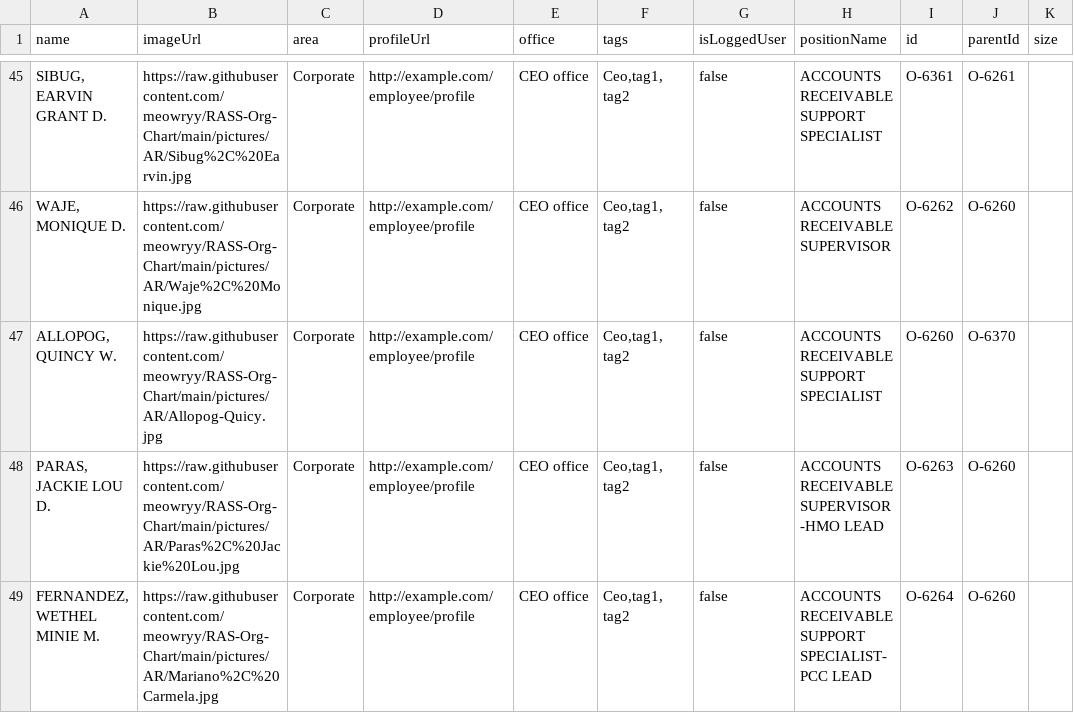
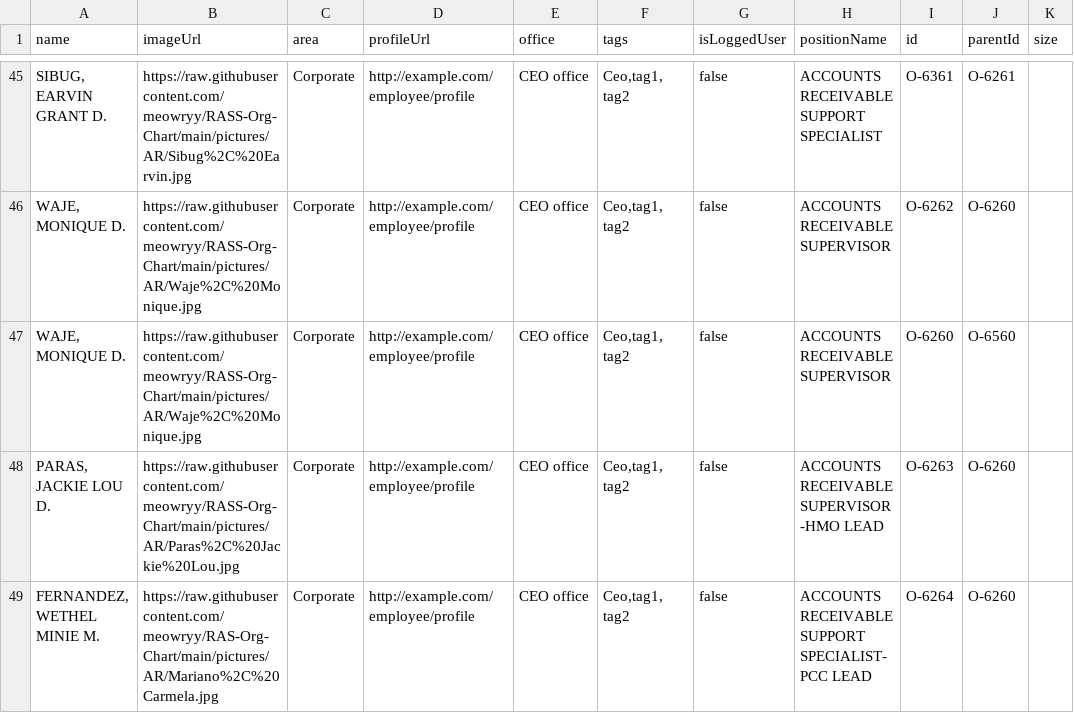
Before and after one commit to meowryy/Hello-world, a CSV file: Books.csv, drawn as a sheet; only a part is shown, gaps mark what is left out; the diff names each change by its address in the sheet, - before the commit and + after, or states it on an @@ line.

Commit message:
Update Books.csv

```diff
--- a/Books.csv
+++ b/Books.csv
-A47 (name): ALLOPOG, QUINCY W.
+A47 (name): WAJE, MONIQUE D.
-B47 (imageUrl): https://raw.githubusercontent.com/meowryy/RASS-Org-Chart/main/pictures/AR/Allopog-Quicy.jpg
+B47 (imageUrl): https://raw.githubusercontent.com/meowryy/RASS-Org-Chart/main/pictures/AR/Waje%2C%20Monique.jpg
-H47 (positionName): ACCOUNTS RECEIVABLE SUPPORT SPECIALIST
+H47 (positionName): ACCOUNTS RECEIVABLE SUPERVISOR
-J47 (parentId): O-6370
+J47 (parentId): O-6560
```
